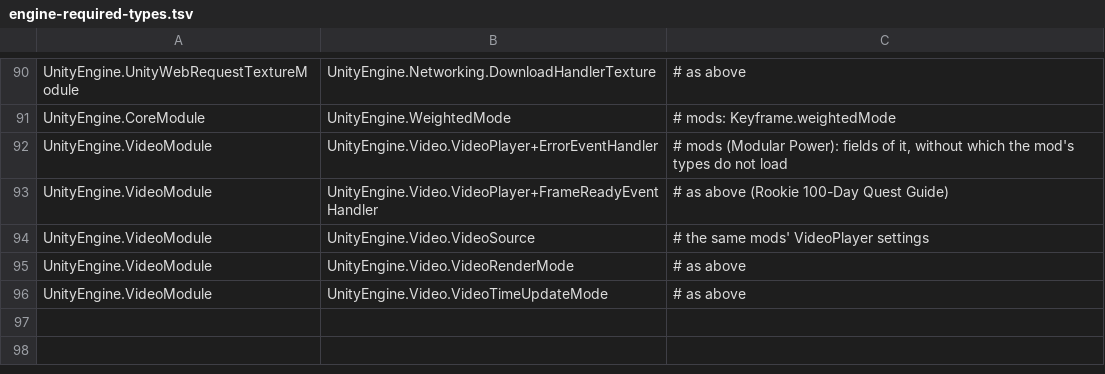
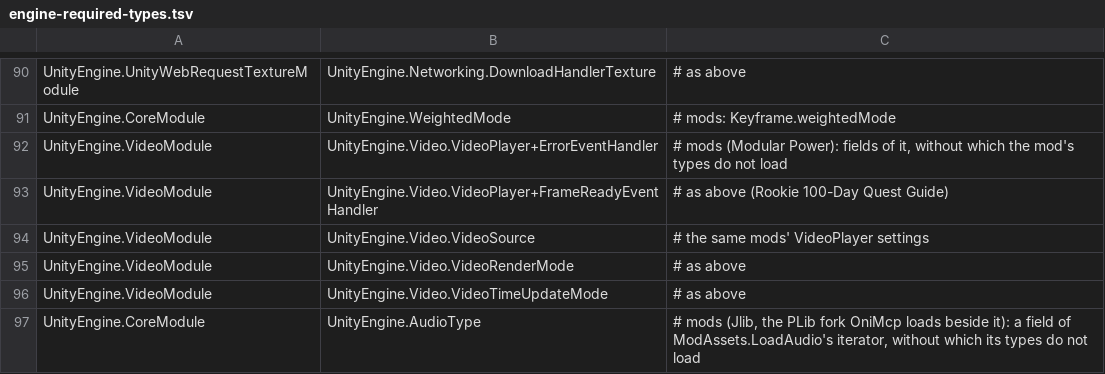
Before and after one commit to tigin-backwards/oni-moono, a TSV file: src/OniMoono.UnityEngine/engine-required-types.tsv, drawn as a sheet; only a part is shown, gaps mark what is left out; the diff names each change by its address in the sheet, - before the commit and + after, or states it on an @@ line.

Commit message:
engine: UnityEngine.AudioType for mods that keep one in a field
Jlib, the PLib fork OniMcp loads beside it, keeps an AudioType in the
iterator of ModAssets.LoadAudio, so without the type none of Jlib's
types loaded and KMod failed the mod. The enum now exists with Unity's
shape; UnityWebRequestMultimedia.GetAudioClip and
DownloadHandlerAudioClip stay absent.

```diff
--- a/src/OniMoono.UnityEngine/engine-required-types.tsv
+++ b/src/OniMoono.UnityEngine/engine-required-types.tsv
+row 97: UnityEngine.CoreModule | UnityEngine.AudioType | # mods (Jlib, the PLib fork OniMcp loads beside it): a field of ModAssets.LoadAudio's iterator, without which its types do not load
```
Also changed, not shown: 1 other file.
